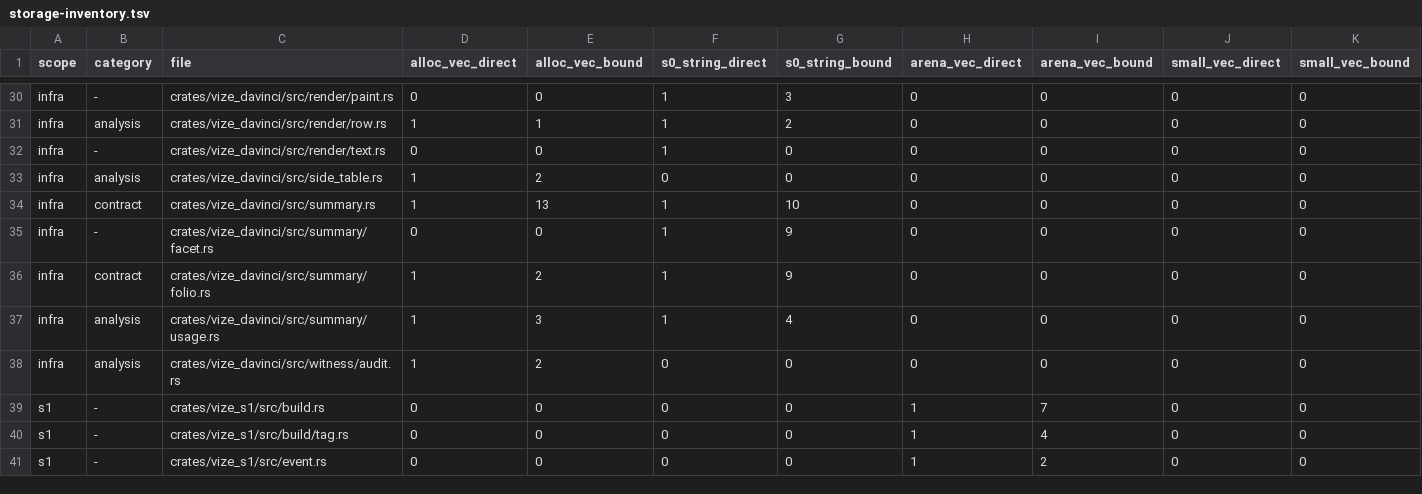
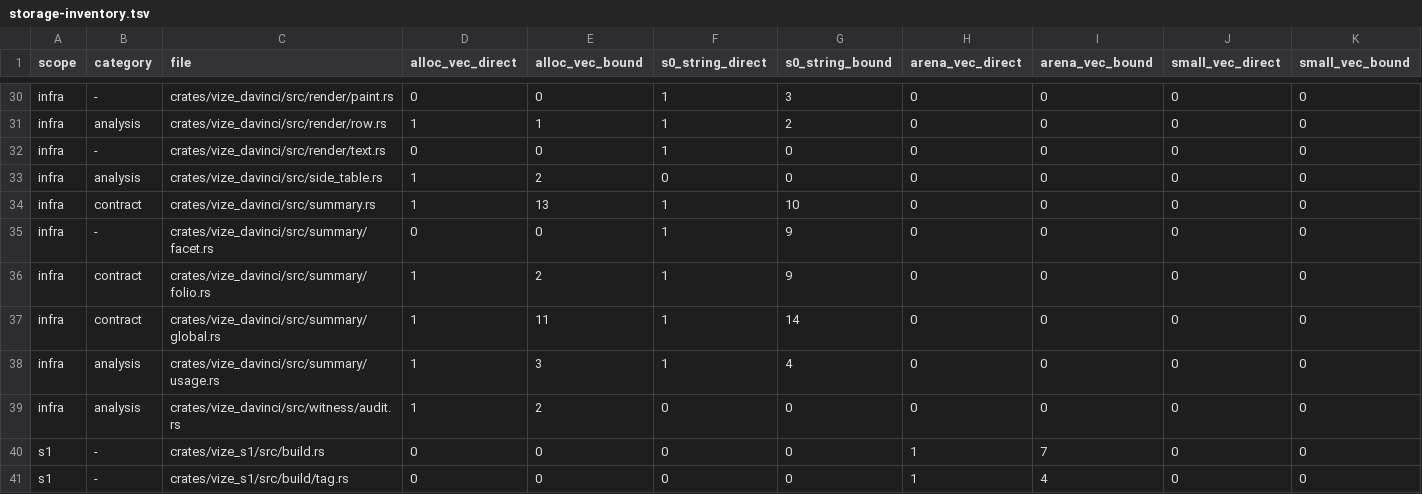
Before and after one commit to Mu-L/vize, a TSV file: davinci-road/plan/storage-inventory.tsv, drawn as a sheet; only a part is shown, gaps mark what is left out; the shorter side is filled out with more unchanged rows.

```diff
--- a/davinci-road/plan/storage-inventory.tsv
+++ b/davinci-road/plan/storage-inventory.tsv
@@ -36,2 +36,3 @@ infra	-	crates/vize_davinci/src/summary/facet.rs	0	0	1	9	0	0	0	0
 infra	contract	crates/vize_davinci/src/summary/folio.rs	1	2	1	9	0	0	0	0
+infra	contract	crates/vize_davinci/src/summary/global.rs	1	11	1	14	0	0	0	0
 infra	analysis	crates/vize_davinci/src/summary/usage.rs	1	3	1	4	0	0	0	0
```
Also changed, not shown: 13 other files.
